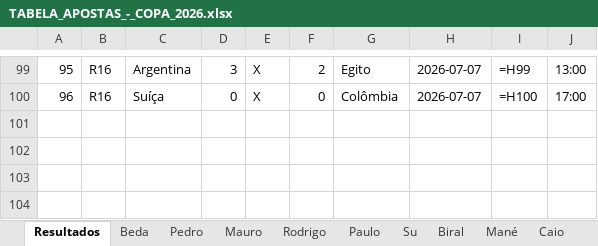
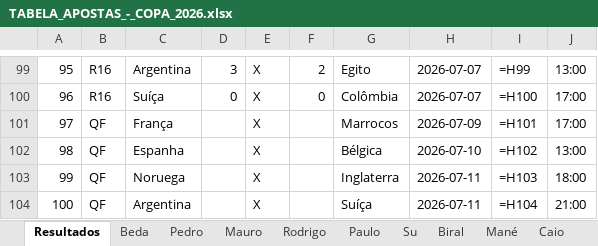
Before and after one commit to iStockk/bolao-copa-2026, an Excel workbook: TABELA_APOSTAS_-_COPA_2026.xlsx, sheet Resultados, drawn as a sheet; only a part is shown, gaps mark what is left out; values as stored, in another font and other column widths than the file's, no borders; formulas without a stored value are shown as written; the diff names each change by its address in the sheet, - before the commit and + after, or states it on an @@ line.

```diff
--- a/TABELA_APOSTAS_-_COPA_2026.xlsx (sheet Resultados)
+++ b/TABELA_APOSTAS_-_COPA_2026.xlsx (sheet Resultados)
+row 101: 97 | QF | França |  | X |  | Marrocos | 2026-07-09 | =H101 | 17:00
+row 102: 98 | QF | Espanha |  | X |  | Bélgica | 2026-07-10 | =H102 | 13:00
+row 103: 99 | QF | Noruega |  | X |  | Inglaterra | 2026-07-11 | =H103 | 18:00
+row 104: 100 | QF | Argentina |  | X |  | Suíça | 2026-07-11 | =H104 | 21:00
```
Also changed, not shown: sheet Camps, sheet Kim, sheet Caio, sheet Beda, sheet Paulo, sheet Su, 7 more sheets.
